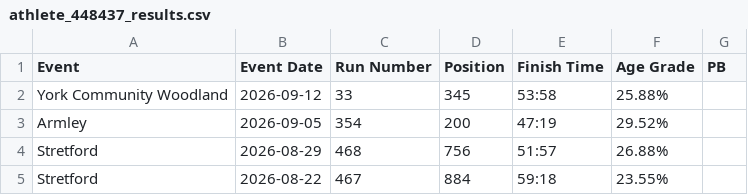
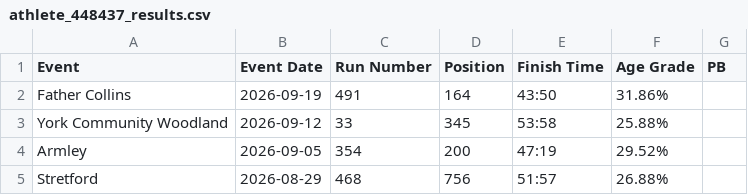
Before and after one commit to CoderRickC/parkrun, a CSV file: data/athlete_448437_results.csv, drawn as a sheet; only a part is shown; the shorter side is filled out with more unchanged rows; the diff names each change by its address in the sheet, - before the commit and + after, or states it on an @@ line.

Commit message:
parkrun data: 255 total — Father Collins 2026-09-19 43:50

```diff
--- a/data/athlete_448437_results.csv
+++ b/data/athlete_448437_results.csv
+row 2: Father Collins | 2026-09-19 | 491 | 164 | 43:50 | 31.86%
```
Also changed, not shown: 2 other files.
